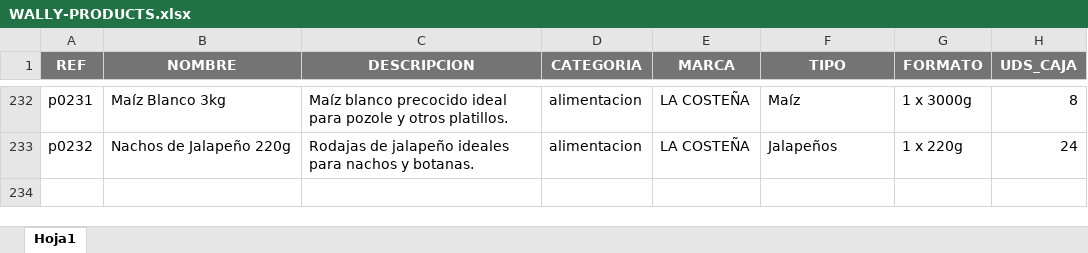
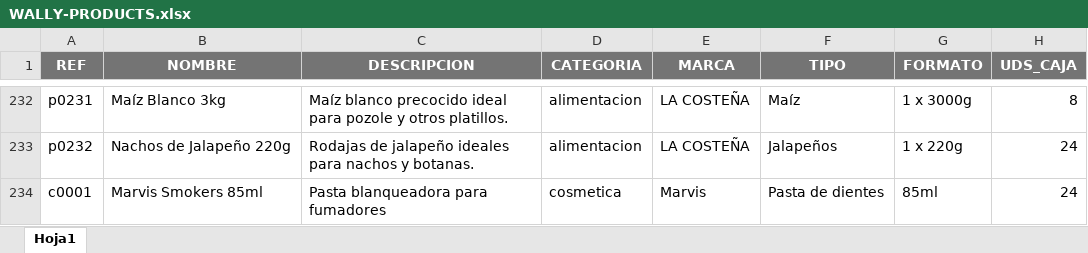
Before and after one commit to hexabro/Wally_pickers, an Excel workbook: src/lib/WALLY-PRODUCTS.xlsx, sheet Hoja1, drawn as a sheet; only a part is shown, gaps mark what is left out; values as stored, in another font and other column widths than the file's, no borders; the diff names each change by its address in the sheet, - before the commit and + after, or states it on an @@ line.

Commit message:
new product

```diff
--- a/src/lib/WALLY-PRODUCTS.xlsx (sheet Hoja1)
+++ b/src/lib/WALLY-PRODUCTS.xlsx (sheet Hoja1)
+row 234: c0001 | Marvis Smokers 85ml | Pasta blanqueadora para fumadores | cosmetica | Marvis | Pasta de dientes | 85ml | 24
```
Also changed, not shown: 2 other files.
